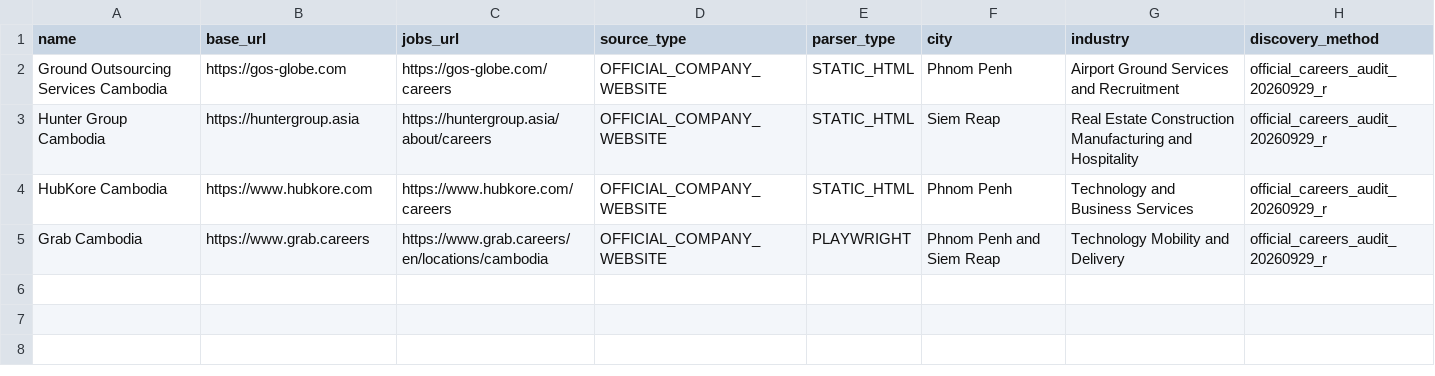
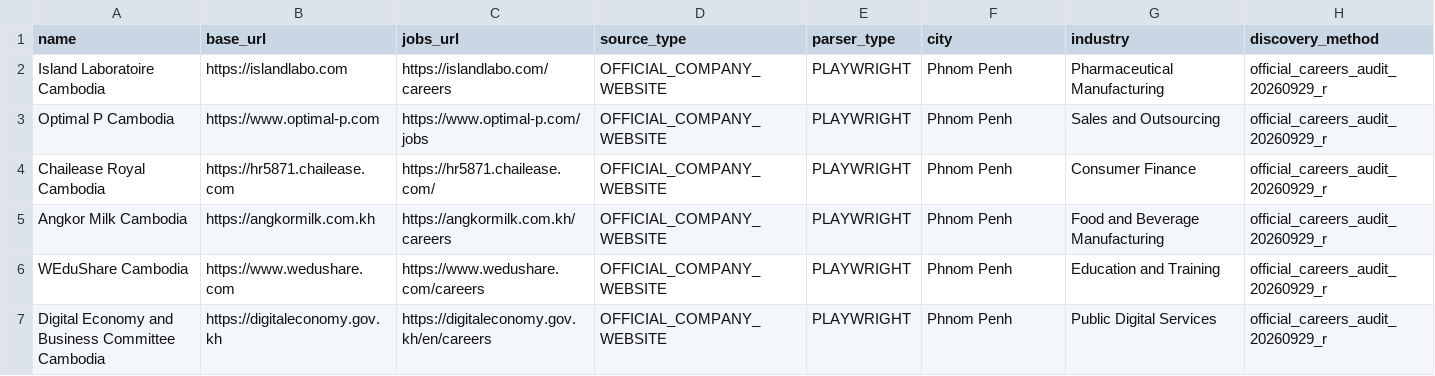
Before and after one commit to suchenyang0910-glitch/JobTinder, a CSV file: ops/cambodia-official-sources-20260929-aa.csv, drawn as a sheet.

Commit message:
data: add six Cambodia employer sources

```diff
--- a/ops/cambodia-official-sources-20260929-aa.csv
+++ b/ops/cambodia-official-sources-20260929-aa.csv
@@ -1,5 +1,7 @@
 name,base_url,jobs_url,source_type,parser_type,city,industry,discovery_method
-Ground Outsourcing Services Cambodia,https://gos-globe.com,https://gos-globe.com/careers,OFFICIAL_COMPANY_WEBSITE,STATIC_HTML,Phnom Penh,Airport Ground Services and Recruitment,official_careers_audit_20260929_r
-Hunter Group Cambodia,https://huntergroup.asia,https://huntergroup.asia/about/careers,OFFICIAL_COMPANY_WEBSITE,STATIC_HTML,Siem Reap,Real Estate Construction Manufacturing and Hospitality,official_careers_audit_20260929_r
-HubKore Cambodia,https://www.hubkore.com,https://www.hubkore.com/careers,OFFICIAL_COMPANY_WEBSITE,STATIC_HTML,Phnom Penh,Technology and Business Services,official_careers_audit_20260929_r
-Grab Cambodia,https://www.grab.careers,https://www.grab.careers/en/locations/cambodia,OFFICIAL_COMPANY_WEBSITE,PLAYWRIGHT,Phnom Penh and Siem Reap,Technology Mobility and Delivery,official_careers_audit_20260929_r
+Island Laboratoire Cambodia,https://islandlabo.com,https://islandlabo.com/careers,OFFICIAL_COMPANY_WEBSITE,PLAYWRIGHT,Phnom Penh,Pharmaceutical Manufacturing,official_careers_audit_20260929_r
+Optimal P Cambodia,https://www.optimal-p.com,https://www.optimal-p.com/jobs,OFFICIAL_COMPANY_WEBSITE,PLAYWRIGHT,Phnom Penh,Sales and Outsourcing,official_careers_audit_20260929_r
+Chailease Royal Cambodia,https://hr5871.chailease.com,https://hr5871.chailease.com/,OFFICIAL_COMPANY_WEBSITE,PLAYWRIGHT,Phnom Penh,Consumer Finance,official_careers_audit_20260929_r
+Angkor Milk Cambodia,https://angkormilk.com.kh,https://angkormilk.com.kh/careers,OFFICIAL_COMPANY_WEBSITE,PLAYWRIGHT,Phnom Penh,Food and Beverage Manufacturing,official_careers_audit_20260929_r
+WEduShare Cambodia,https://www.wedushare.com,https://www.wedushare.com/careers,OFFICIAL_COMPANY_WEBSITE,PLAYWRIGHT,Phnom Penh,Education and Training,official_careers_audit_20260929_r
+Digital Economy and Business Committee Cambodia,https://digitaleconomy.gov.kh,https://digitaleconomy.gov.kh/en/careers,OFFICIAL_COMPANY_WEBSITE,PLAYWRIGHT,Phnom Penh,Public Digital Services,official_careers_audit_20260929_r
```
